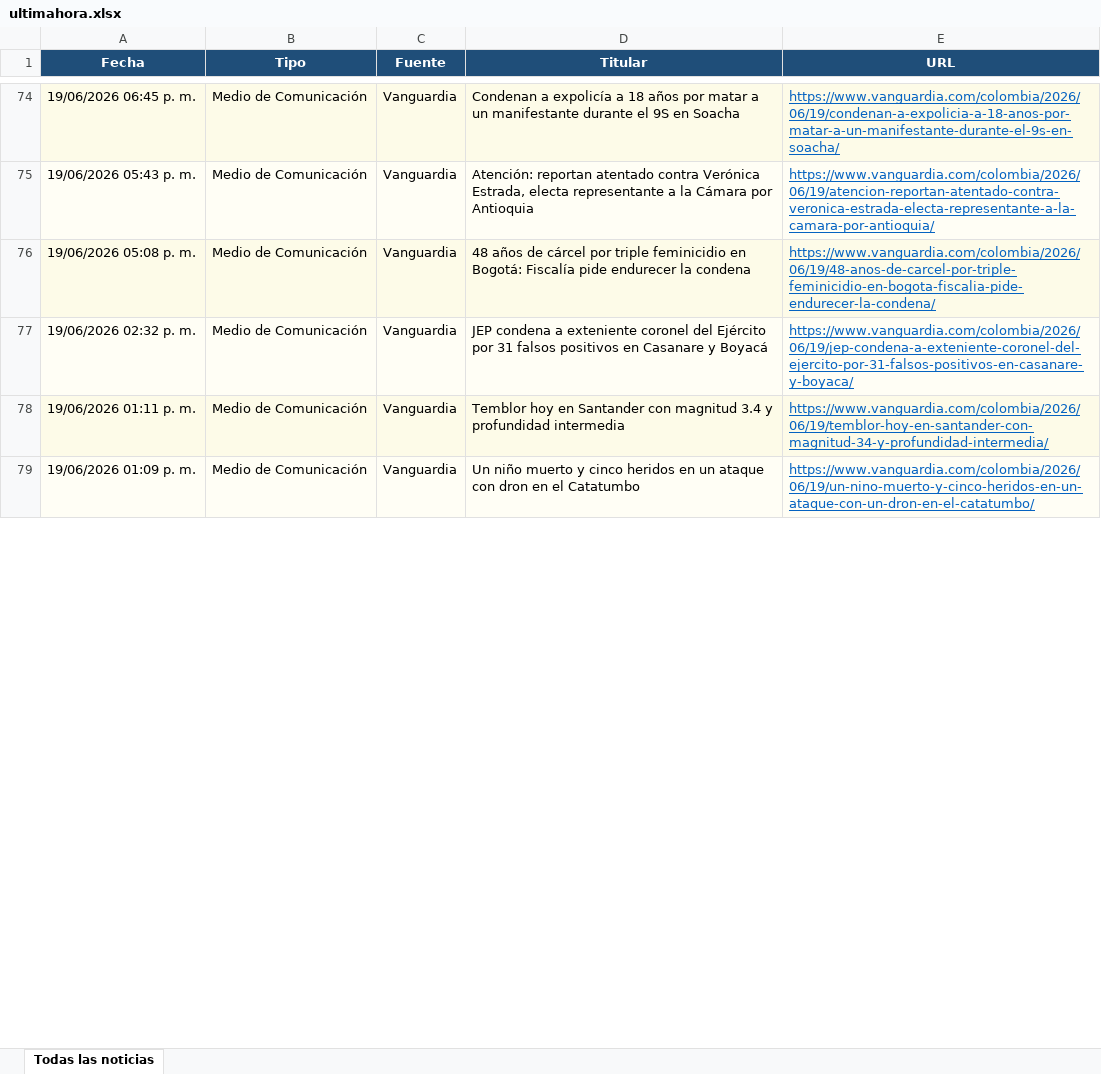
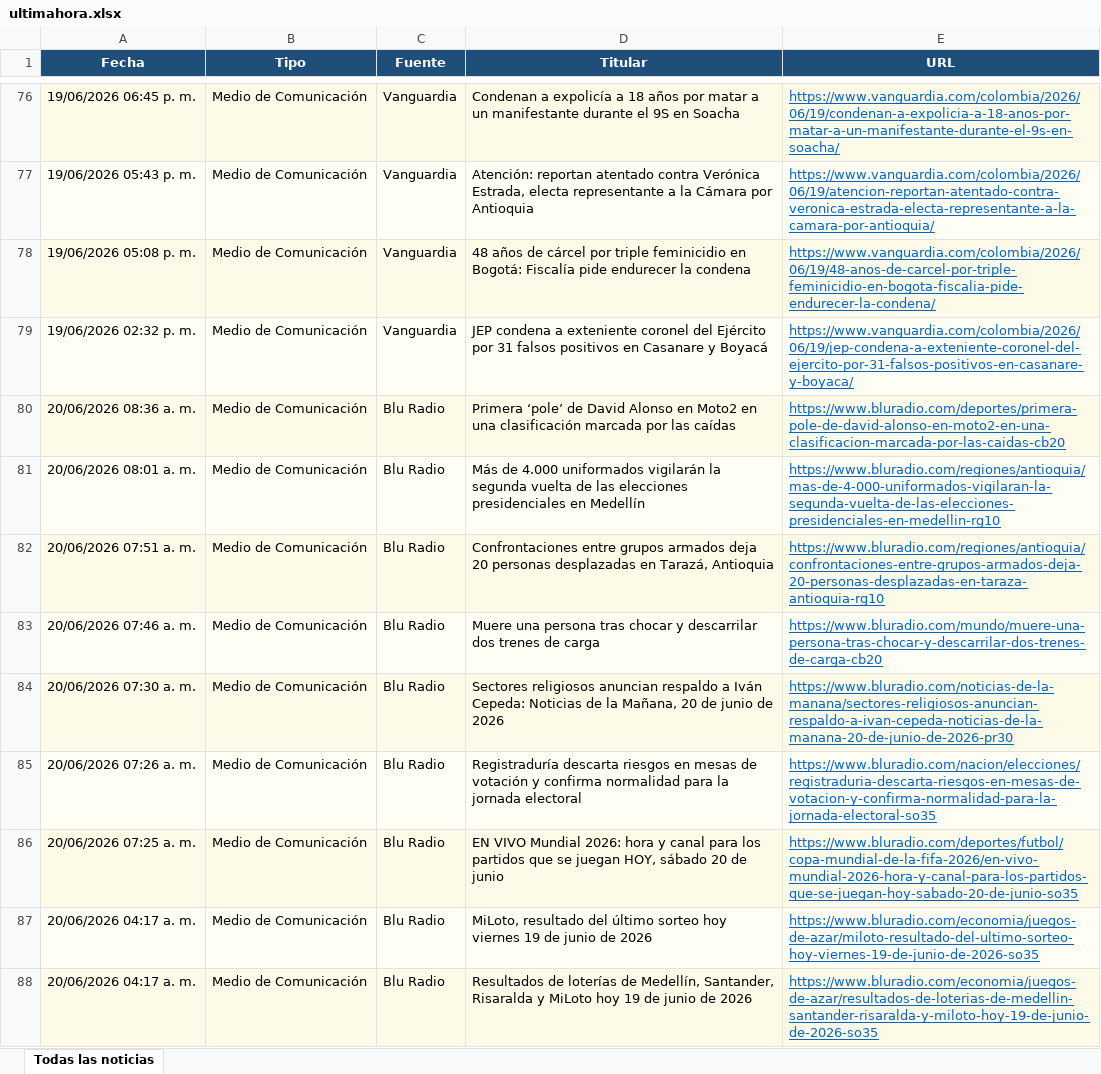
Before and after one commit to kevin961312/UltimaHora, an Excel workbook: docs/ultimahora.xlsx, sheet Todas las noticias, drawn as a sheet; only a part is shown, gaps mark what is left out; values as stored, in another font and other column widths than the file's, no borders; removed rows and columns are numbered as before the commit, all else as after; the diff covers the shown part only; the diff names each change by its address in the sheet, - before the commit and + after, or states it on an @@ line.

```diff
--- a/docs/ultimahora.xlsx (sheet Todas las noticias)
+++ b/docs/ultimahora.xlsx (sheet Todas las noticias)
-row 78: 19/06/2026 01:11 p. m. | Medio de Comunicación | Vanguardia | Temblor hoy en Santander con magnitud 3.4 y profundidad intermedia | https://www.vanguardia.com/colombia/2026/06/19/temblor-hoy-en-santander-con-magnitud-34-y-profundidad-intermedia/
-row 79: 19/06/2026 01:09 p. m. | Medio de Comunicación | Vanguardia | Un niño muerto y cinco heridos en un ataque con dron en el Catatumbo | https://www.vanguardia.com/colombia/2026/06/19/un-nino-muerto-y-cinco-heridos-en-un-ataque-con-un-dron-en-el-catatumbo/
+row 80: 20/06/2026 08:36 a. m. | Medio de Comunicación | Blu Radio | Primera ‘pole’ de David Alonso en Moto2 en una clasificación marcada por las caídas | https://www.bluradio.com/deportes/primera-pole-de-david-alonso-en-moto2-en-una-clasificacion-marcada-por-las-caidas-cb20
+row 81: 20/06/2026 08:01 a. m. | Medio de Comunicación | Blu Radio | Más de 4.000 uniformados vigilarán la segunda vuelta de las elecciones presidenciales en Medellín | https://www.bluradio.com/regiones/antioquia/mas-de-4-000-uniformados-vigilaran-la-segunda-vuelta-de-las-elecciones-presidenciales-en-medellin-rg10
+row 82: 20/06/2026 07:51 a. m. | Medio de Comunicación | Blu Radio | Confrontaciones entre grupos armados deja 20 personas desplazadas en Tarazá, Antioquia | https://www.bluradio.com/regiones/antioquia/confrontaciones-entre-grupos-armados-deja-20-personas-desplazadas-en-taraza-antioquia-rg10
+row 83: 20/06/2026 07:46 a. m. | Medio de Comunicación | Blu Radio | Muere una persona tras chocar y descarrilar dos trenes de carga | https://www.bluradio.com/mundo/muere-una-persona-tras-chocar-y-descarrilar-dos-trenes-de-carga-cb20
@@ row 140 moved to row 84: 20/06/2026 07:30 a. m. @@
@@ row 141 moved to row 85: 20/06/2026 07:26 a. m. @@
@@ row 142 moved to row 86: 20/06/2026 07:25 a. m. @@
@@ row 143 moved to row 87: 20/06/2026 04:17 a. m. @@
@@ row 144 moved to row 88: 20/06/2026 04:17 a. m. @@
```
Also changed, not shown: 74 added rows, 51 removed rows, 39 moved rows and 23 edited cells elsewhere in this sheet, 1 other file.
